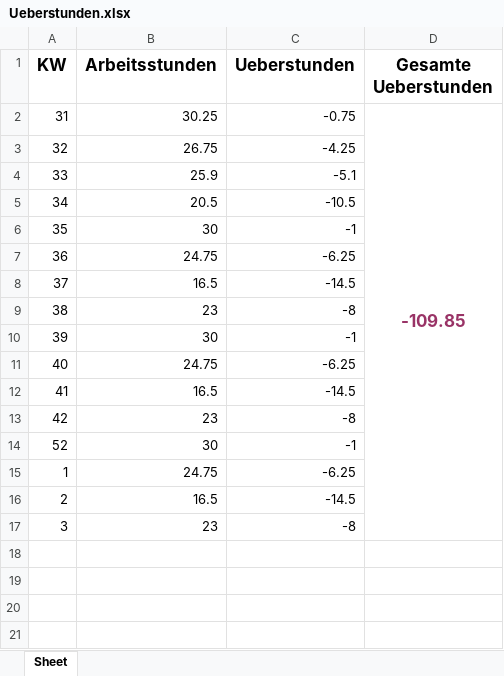
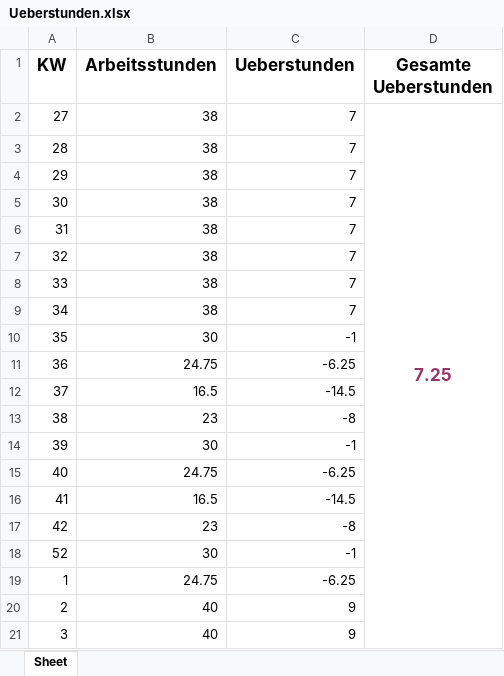
Before and after one commit to KevinThalmann222/AutoStundenBerechnung, an Excel workbook: Ueberstunden.xlsx, sheet Sheet, drawn as a sheet; values as stored, in another font and other column widths than the file's, no borders; removed rows and columns are numbered as before the commit, all else as after; the diff names each change by its address in the sheet, - before the commit and + after, or states it on an @@ line.

```diff
--- a/Ueberstunden.xlsx (sheet Sheet)
+++ b/Ueberstunden.xlsx (sheet Sheet)
+row 2: 27 | 38 | 7 | 7.25
+row 3: 28 | 38 | 7
+row 4: 29 | 38 | 7
+row 5: 30 | 38 | 7
-B6 (Arbeitsstunden): 30.25
+B6 (Arbeitsstunden): 38
-C6 (Ueberstunden): -0.75
+C6 (Ueberstunden): 7
-D6 (Gesamte Ueberstunden): -109.85
+D6 (Gesamte Ueberstunden): (empty)
-D2:D17 merged
-B7 (Arbeitsstunden): 26.75
+B7 (Arbeitsstunden): 38
-C7 (Ueberstunden): -4.25
+C7 (Ueberstunden): 7
-B8 (Arbeitsstunden): 25.9
+B8 (Arbeitsstunden): 38
-C8 (Ueberstunden): -5.1
+C8 (Ueberstunden): 7
-B9 (Arbeitsstunden): 20.5
+B9 (Arbeitsstunden): 38
-C9 (Ueberstunden): -10.5
+C9 (Ueberstunden): 7
-B20 (Arbeitsstunden): 16.5
+B20 (Arbeitsstunden): 40
-C20 (Ueberstunden): -14.5
+C20 (Ueberstunden): 9
-B21 (Arbeitsstunden): 23
+B21 (Arbeitsstunden): 40
-C21 (Ueberstunden): -8
+C21 (Ueberstunden): 9
```
Also changed, not shown: Stundenaufstellung KW 31-34.xlsx, Stundenaufstellung KW 52-3.xlsx, 17 other files.
